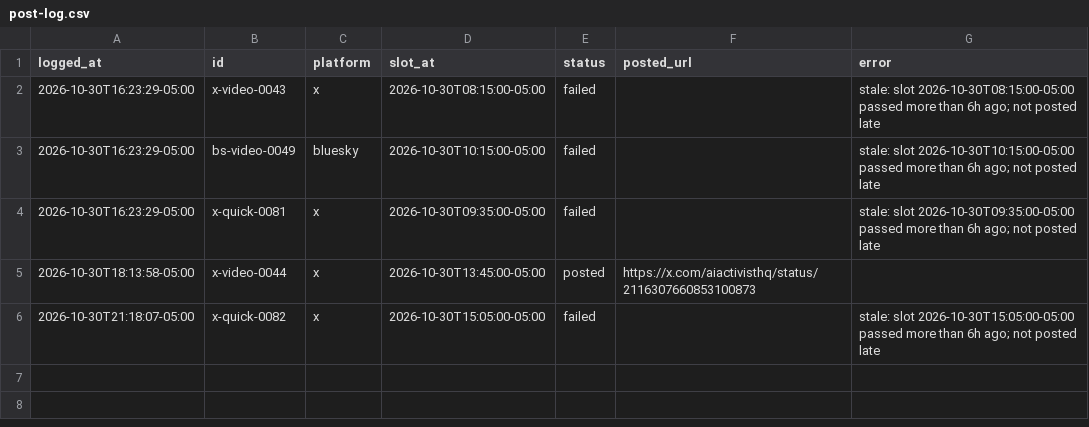
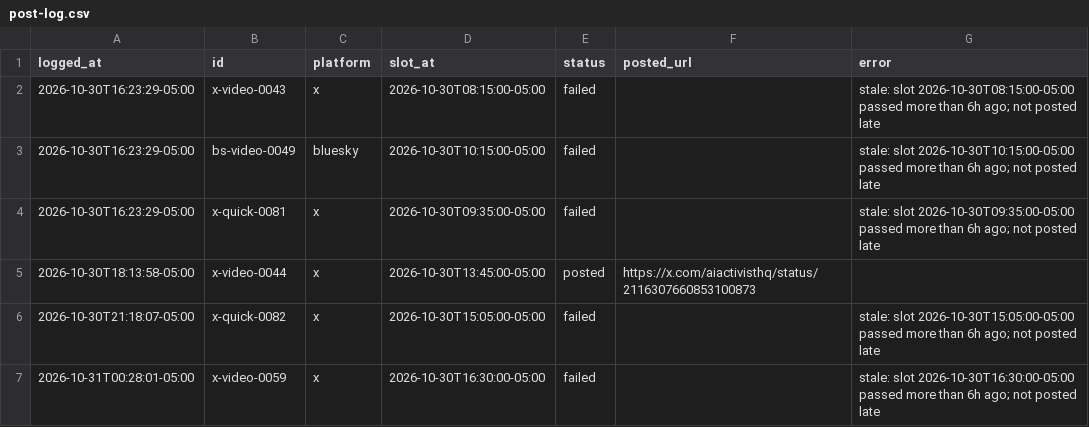
Before and after one commit to KidRain1000/aiactivist-cloudpost, a CSV file: post-log.csv, drawn as a sheet.

```diff
--- a/post-log.csv
+++ b/post-log.csv
@@ -6 +6,2 @@ logged_at,id,platform,slot_at,status,posted_url,error
 2026-10-30T21:18:07-05:00,x-quick-0082,x,2026-10-30T15:05:00-05:00,failed,,stale: slot 2026-10-30T15:05:00-05:00 passed more than 6h ago; not posted late
+2026-10-31T00:28:01-05:00,x-video-0059,x,2026-10-30T16:30:00-05:00,failed,,stale: slot 2026-10-30T16:30:00-05:00 passed more than 6h ago; not posted late
```
Also changed, not shown: 1 other file.
